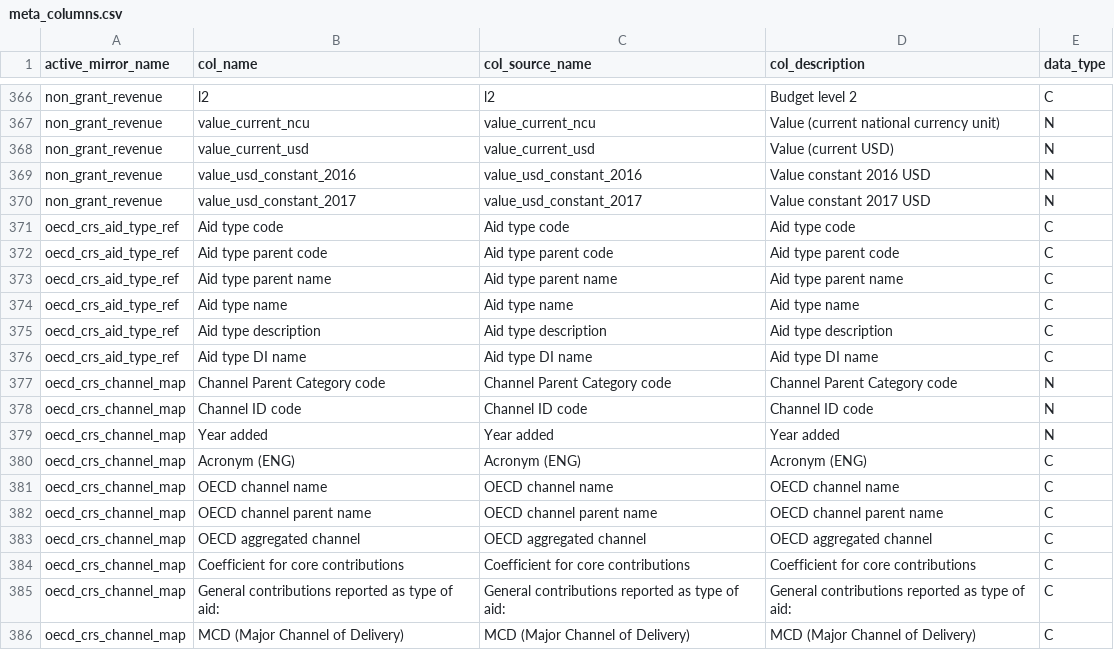
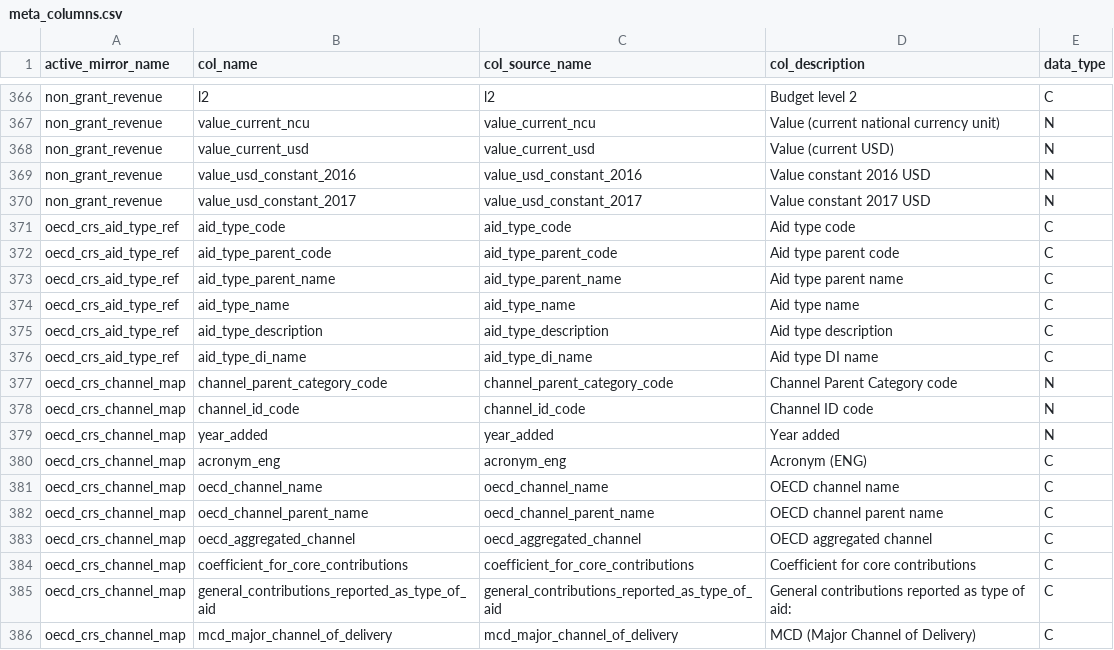
Before and after one commit to devinit/ddw-analyst-ui, a CSV file: data_updates/manual/CSV/meta_columns.csv, drawn as a sheet; only a part is shown, gaps mark what is left out; the diff covers the shown part only.

```diff
--- a/data_updates/manual/CSV/meta_columns.csv
+++ b/data_updates/manual/CSV/meta_columns.csv
@@ -370,17 +370,17 @@ non_grant_revenue,value_usd_constant_2016,value_usd_constant_2016,Value constant
 non_grant_revenue,value_usd_constant_2017,value_usd_constant_2017,Value constant 2017 USD,N
-oecd_crs_aid_type_ref,Aid type code,Aid type code,Aid type code,C
-oecd_crs_aid_type_ref,Aid type parent code,Aid type parent code,Aid type parent code,C
-oecd_crs_aid_type_ref,Aid type parent name,Aid type parent name,Aid type parent name,C
-oecd_crs_aid_type_ref,Aid type name,Aid type name,Aid type name,C
-oecd_crs_aid_type_ref,Aid type description,Aid type description,Aid type description,C
-oecd_crs_aid_type_ref,Aid type DI name,Aid type DI name,Aid type DI name,C
-oecd_crs_channel_map,Channel Parent Category code,Channel Parent Category code,Channel Parent Category code,N
-oecd_crs_channel_map,Channel ID code,Channel ID code,Channel ID code,N
-oecd_crs_channel_map,Year added,Year added,Year added,N
-oecd_crs_channel_map,Acronym (ENG),Acronym (ENG),Acronym (ENG),C
-oecd_crs_channel_map,OECD channel name,OECD channel name,OECD channel name,C
-oecd_crs_channel_map,OECD channel parent name,OECD channel parent name,OECD channel parent name,C
-oecd_crs_channel_map,OECD aggregated channel,OECD aggregated channel,OECD aggregated channel,C
-oecd_crs_channel_map,Coefficient for core contributions,Coefficient for core contributions,Coefficient for core contributions,C
-oecd_crs_channel_map,General contributions reported as type of aid:,General contributions reported as type of aid:,General contributions reported as type of aid:,C
-oecd_crs_channel_map,MCD (Major Channel of Delivery),MCD (Major Channel of Delivery),MCD (Major Channel of Delivery),C
+oecd_crs_aid_type_ref,aid_type_code,aid_type_code,Aid type code,C
+oecd_crs_aid_type_ref,aid_type_parent_code,aid_type_parent_code,Aid type parent code,C
+oecd_crs_aid_type_ref,aid_type_parent_name,aid_type_parent_name,Aid type parent name,C
+oecd_crs_aid_type_ref,aid_type_name,aid_type_name,Aid type name,C
+oecd_crs_aid_type_ref,aid_type_description,aid_type_description,Aid type description,C
+oecd_crs_aid_type_ref,aid_type_di_name,aid_type_di_name,Aid type DI name,C
+oecd_crs_channel_map,channel_parent_category_code,channel_parent_category_code,Channel Parent Category code,N
+oecd_crs_channel_map,channel_id_code,channel_id_code,Channel ID code,N
+oecd_crs_channel_map,year_added,year_added,Year added,N
+oecd_crs_channel_map,acronym_eng,acronym_eng,Acronym (ENG),C
+oecd_crs_channel_map,oecd_channel_name,oecd_channel_name,OECD channel name,C
+oecd_crs_channel_map,oecd_channel_parent_name,oecd_channel_parent_name,OECD channel parent name,C
+oecd_crs_channel_map,oecd_aggregated_channel,oecd_aggregated_channel,OECD aggregated channel,C
+oecd_crs_channel_map,coefficient_for_core_contributions,coefficient_for_core_contributions,Coefficient for core contributions,C
+oecd_crs_channel_map,general_contributions_reported_as_type_of_aid,general_contributions_reported_as_type_of_aid,General contributions reported as type of aid:,C
+oecd_crs_channel_map,mcd_major_channel_of_delivery,mcd_major_channel_of_delivery,MCD (Major Channel of Delivery),C
```
Also changed, not shown: 14 edited cells elsewhere in this file, data_updates/manual/CSV/oecd_crs_aid_type_ref.csv, data_updates/manual/CSV/oecd_crs_channel_map.csv, 6 other files.
